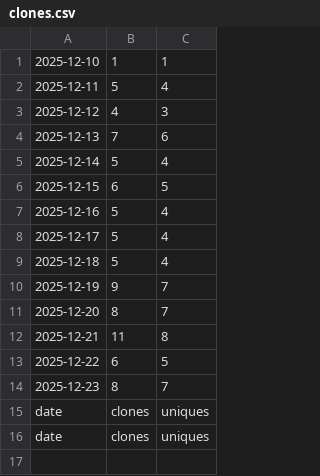
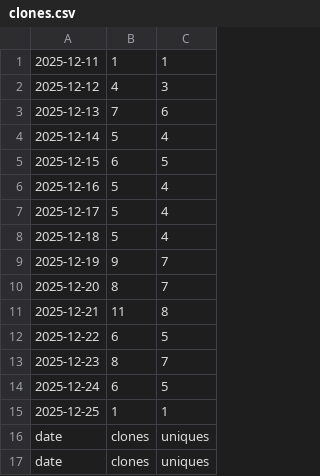
Before and after one commit to hz658832/RobotMeetsGNSS, a CSV file: data/clones.csv, drawn as a sheet.

```diff
--- a/data/clones.csv
+++ b/data/clones.csv
@@ -1,3 +1,2 @@
-"2025-12-10","1","1"
-"2025-12-11","5","4"
+"2025-12-11","1","1"
 "2025-12-12","4","3"
@@ -14,2 +13,4 @@
 "2025-12-23","8","7"
+"2025-12-24","6","5"
+"2025-12-25","1","1"
 "date","clones","uniques"
```
Also changed, not shown: 7 other files.
